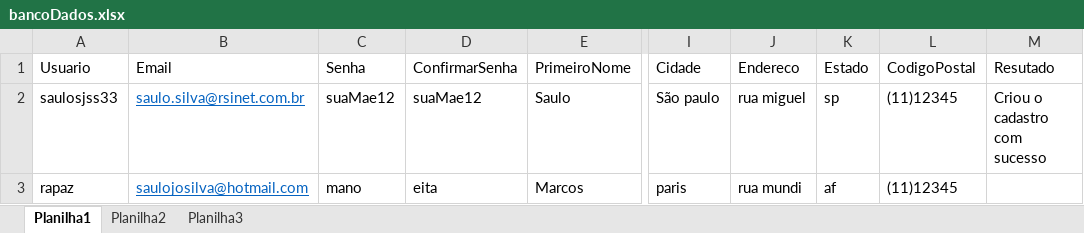
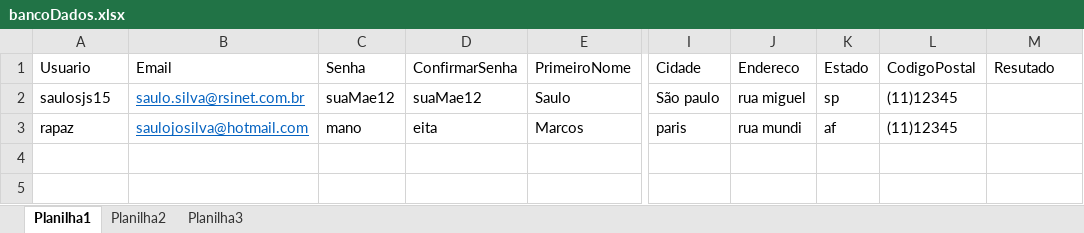
Before and after one commit to saulosjs/HUB_TDD, an Excel workbook: target/classes/arquivos/bancoDados.xlsx, sheet Planilha1, drawn as a sheet; only a part is shown, gaps mark what is left out; values as stored, in another font and other column widths than the file's, no borders; the diff names each change by its address in the sheet, - before the commit and + after, or states it on an @@ line.

```diff
--- a/target/classes/arquivos/bancoDados.xlsx (sheet Planilha1)
+++ b/target/classes/arquivos/bancoDados.xlsx (sheet Planilha1)
-A2: saulosjss33
+A2: saulosjs15
-M2: Criou o cadastro com sucesso
+M2: (empty)
```
Also changed, not shown: sheet Planilha3, sheet Planilha2, src/main/java/arquivos/bancoDados.xlsx, 15 other files.
